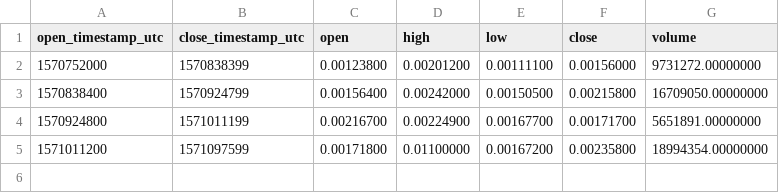
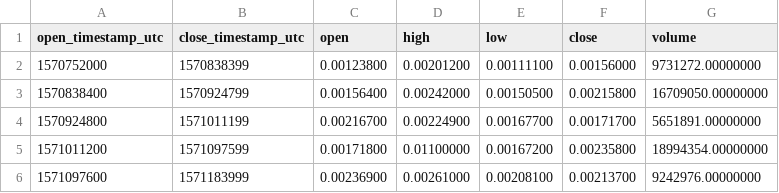
Before and after one commit to cryptobigbro/binance-NKNBNB, a CSV file: binance-NKNBNB-1d.csv, drawn as a sheet.

```diff
--- a/binance-NKNBNB-1d.csv
+++ b/binance-NKNBNB-1d.csv
@@ -5 +5,2 @@ open_timestamp_utc,close_timestamp_utc,open,high,low,close,volume
 1571011200,1571097599,0.00171800,0.01100000,0.00167200,0.00235800,18994354.00000000
+1571097600,1571183999,0.00236900,0.00261000,0.00208100,0.00213700,9242976.00000000
```
Also changed, not shown: binance-NKNBNB-1h.csv, 1 other file.
